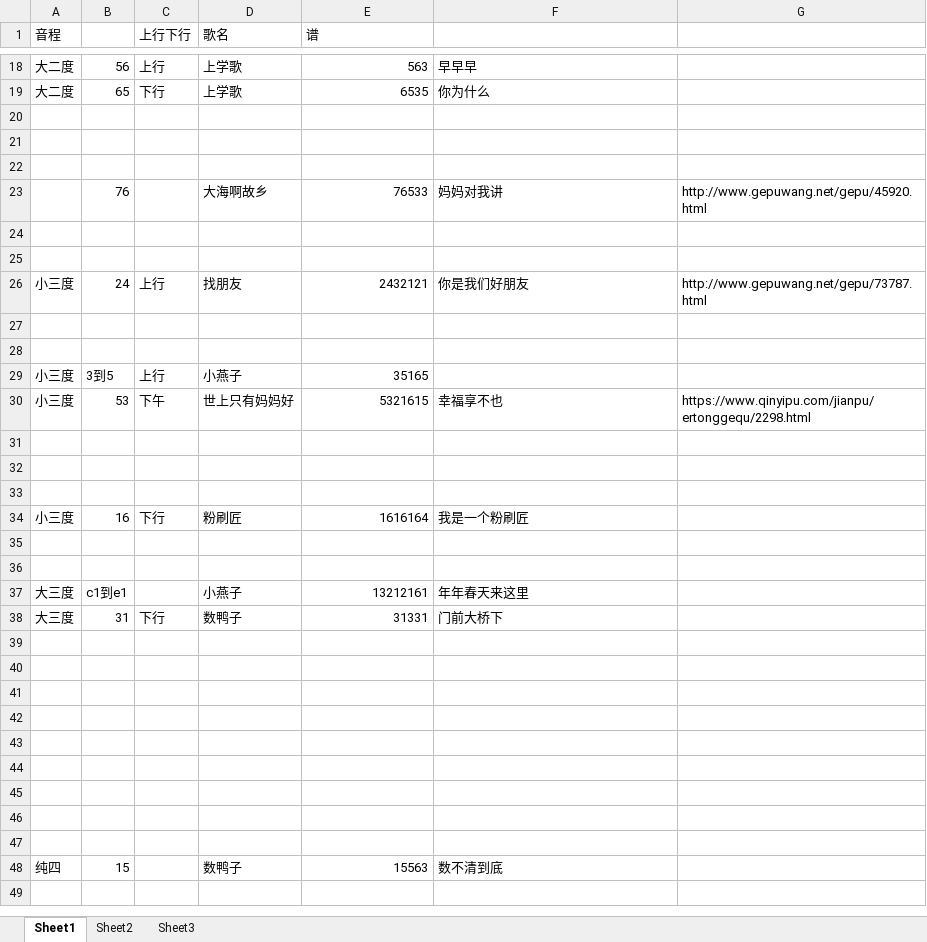
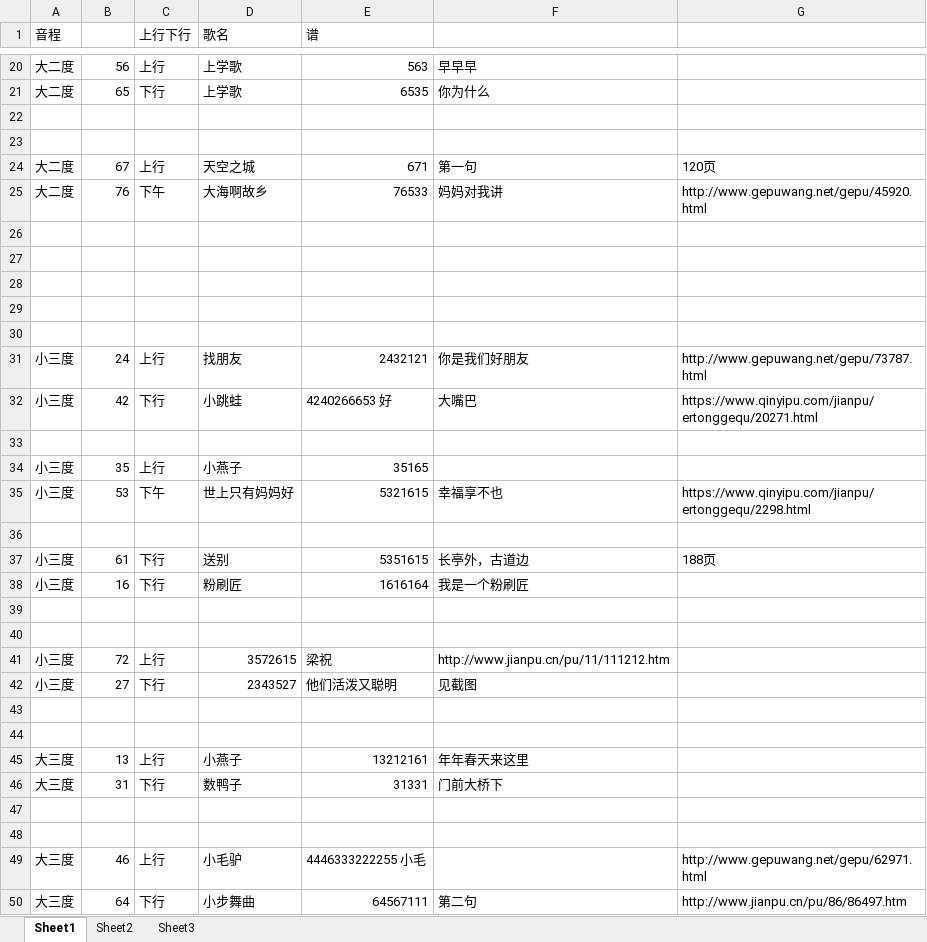
Before and after one commit to qingxue0606/musicScore, an Excel workbook: 视听练耳.xlsx, sheet Sheet1, drawn as a sheet; only a part is shown, gaps mark what is left out; the shorter side is filled out with more unchanged rows; values as stored, in another font and other column widths than the file's, no borders; removed rows and columns are numbered as before the commit, all else as after; the diff covers the shown part only; the diff names each change by its address in the sheet, - before the commit and + after, or states it on an @@ line.

```diff
--- a/视听练耳.xlsx (sheet Sheet1)
+++ b/视听练耳.xlsx (sheet Sheet1)
+row 24: 大二度 | 67 | 上行 | 天空之城 | 671 | 第一句 | 120页
+row 25: 大二度 | 76 | 下午 | 大海啊故乡 | 76533 | 妈妈对我讲 | http://www.gepuwang.net/gepu/45920.html
-row 27:  | 76 |  | 大海啊故乡 | 76533 | 妈妈对我讲 | http://www.gepuwang.net/gepu/45920.html
+row 27: (empty)
+row 28: (empty)
+row 32: 小三度 | 42 | 下行 | 小跳蛙 | 4240266653 好 | 大嘴巴 | https://www.qinyipu.com/jianpu/ertonggequ/20271.html
-row 28: (empty)
-B34: 3到5
+B34: 35
-row 37: (empty)
+row 37: 小三度 | 61 | 下行 | 送别 | 5351615 | 长亭外，古道边 | 188页
-row 33: (empty)
+row 41: 小三度 | 72 | 上行 | 3572615 | 梁祝 | http://www.jianpu.cn/pu/11/111212.htm
+row 42: 小三度 | 27 | 下行 | 2343527 | 他们活泼又聪明 | 见截图
+row 43: (empty)
+row 44: (empty)
-B45: c1到e1
+B45: 13
-C45 (上行下行): (empty)
+C45 (上行下行): 上行
+row 49: 大三度 | 46 | 上行 | 小毛驴 | 4446333222255 小毛 |  | http://www.gepuwang.net/gepu/62971.html
+row 50: 大三度 | 64 | 下行 | 小步舞曲 | 64567111 | 第二句 | http://www.jianpu.cn/pu/86/86497.htm
```
Also changed, not shown: 5 added rows and 10 edited cells elsewhere in this sheet, 15 other files.
